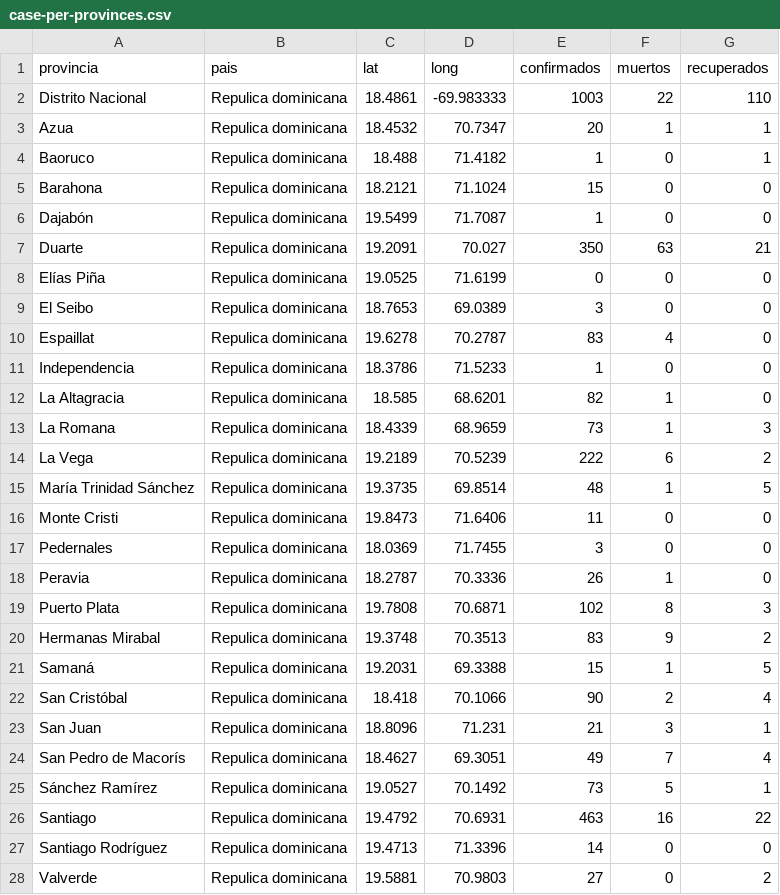
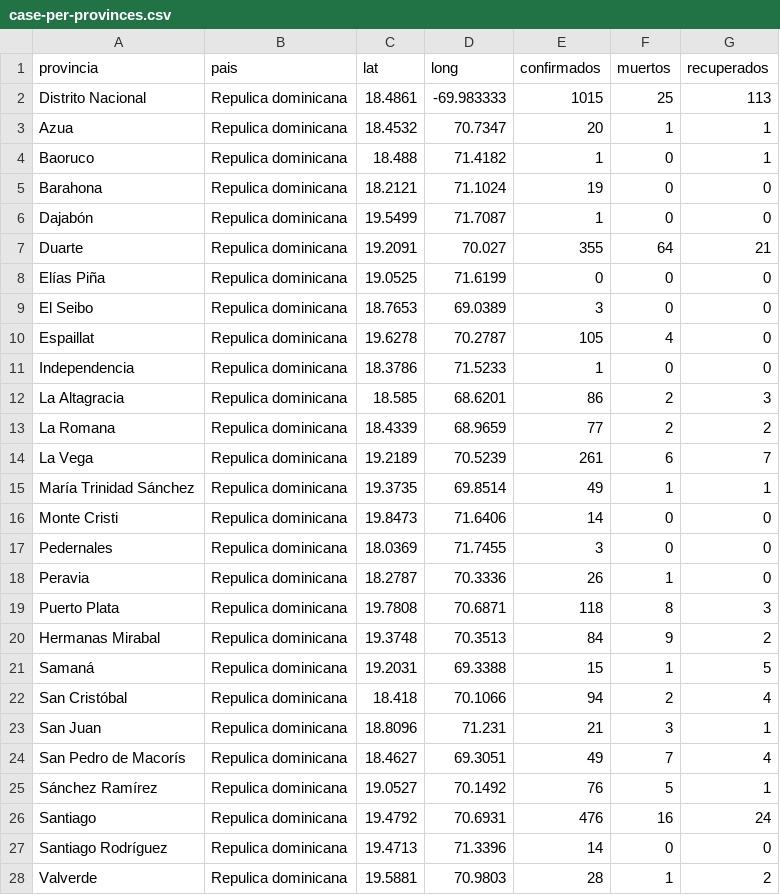
Before and after one commit to OliverArthur/covid-19-rd-data, a CSV file: case-per-provinces.csv, drawn as a sheet; only a part is shown; the diff covers the shown part only.

```diff
--- a/case-per-provinces.csv
+++ b/case-per-provinces.csv
@@ -1,28 +1,28 @@
 provincia,pais,lat,long,confirmados,muertos,recuperados
-Distrito Nacional,Repulica dominicana,18.4861,-69.983333,1003,22,110
+Distrito Nacional,Repulica dominicana,18.4861,-69.983333,1015,25,113
 Azua,Repulica dominicana,18.4532,70.7347,20,1,1
 Baoruco,Repulica dominicana,18.488,71.4182,1,0,1
-Barahona,Repulica dominicana,18.2121,71.1024,15,0,0
+Barahona,Repulica dominicana,18.2121,71.1024,19,0,0
 Dajabón,Repulica dominicana,19.5499,71.7087,1,0,0
-Duarte,Repulica dominicana,19.2091,70.027,350,63,21
+Duarte,Repulica dominicana,19.2091,70.027,355,64,21
 Elías Piña,Repulica dominicana,19.0525,71.6199,0,0,0
 El Seibo,Repulica dominicana,18.7653,69.0389,3,0,0
-Espaillat,Repulica dominicana,19.6278,70.2787,83,4,0
+Espaillat,Repulica dominicana,19.6278,70.2787,105,4,0
 Independencia,Repulica dominicana,18.3786,71.5233,1,0,0
-La Altagracia,Repulica dominicana,18.585,68.6201,82,1,0
-La Romana,Repulica dominicana,18.4339,68.9659,73,1,3
-La Vega,Repulica dominicana,19.2189,70.5239,222,6,2
-María Trinidad Sánchez,Repulica dominicana,19.3735,69.8514,48,1,5
-Monte Cristi,Repulica dominicana,19.8473,71.6406,11,0,0
+La Altagracia,Repulica dominicana,18.585,68.6201,86,2,3
+La Romana,Repulica dominicana,18.4339,68.9659,77,2,2
+La Vega,Repulica dominicana,19.2189,70.5239,261,6,7
+María Trinidad Sánchez,Repulica dominicana,19.3735,69.8514,49,1,1
+Monte Cristi,Repulica dominicana,19.8473,71.6406,14,0,0
 Pedernales,Repulica dominicana,18.0369,71.7455,3,0,0
 Peravia,Repulica dominicana,18.2787,70.3336,26,1,0
-Puerto Plata,Repulica dominicana,19.7808,70.6871,102,8,3
-Hermanas Mirabal,Repulica dominicana,19.3748,70.3513,83,9,2
+Puerto Plata,Repulica dominicana,19.7808,70.6871,118,8,3
+Hermanas Mirabal,Repulica dominicana,19.3748,70.3513,84,9,2
 Samaná,Repulica dominicana,19.2031,69.3388,15,1,5
-San Cristóbal,Repulica dominicana,18.418,70.1066,90,2,4
+San Cristóbal,Repulica dominicana,18.418,70.1066,94,2,4
 San Juan,Repulica dominicana,18.8096,71.231,21,3,1
 San Pedro de Macorís,Repulica dominicana,18.4627,69.3051,49,7,4
-Sánchez Ramírez,Repulica dominicana,19.0527,70.1492,73,5,1
-Santiago,Repulica dominicana,19.4792,70.6931,463,16,22
+Sánchez Ramírez,Repulica dominicana,19.0527,70.1492,76,5,1
+Santiago,Repulica dominicana,19.4792,70.6931,476,16,24
 Santiago Rodríguez,Repulica dominicana,19.4713,71.3396,14,0,0
-Valverde,Repulica dominicana,19.5881,70.9803,27,0,2
+Valverde,Repulica dominicana,19.5881,70.9803,28,1,2
```
Also changed, not shown: 4 edited cells elsewhere in this file, confirmed.csv, death.csv, 2 other files.
